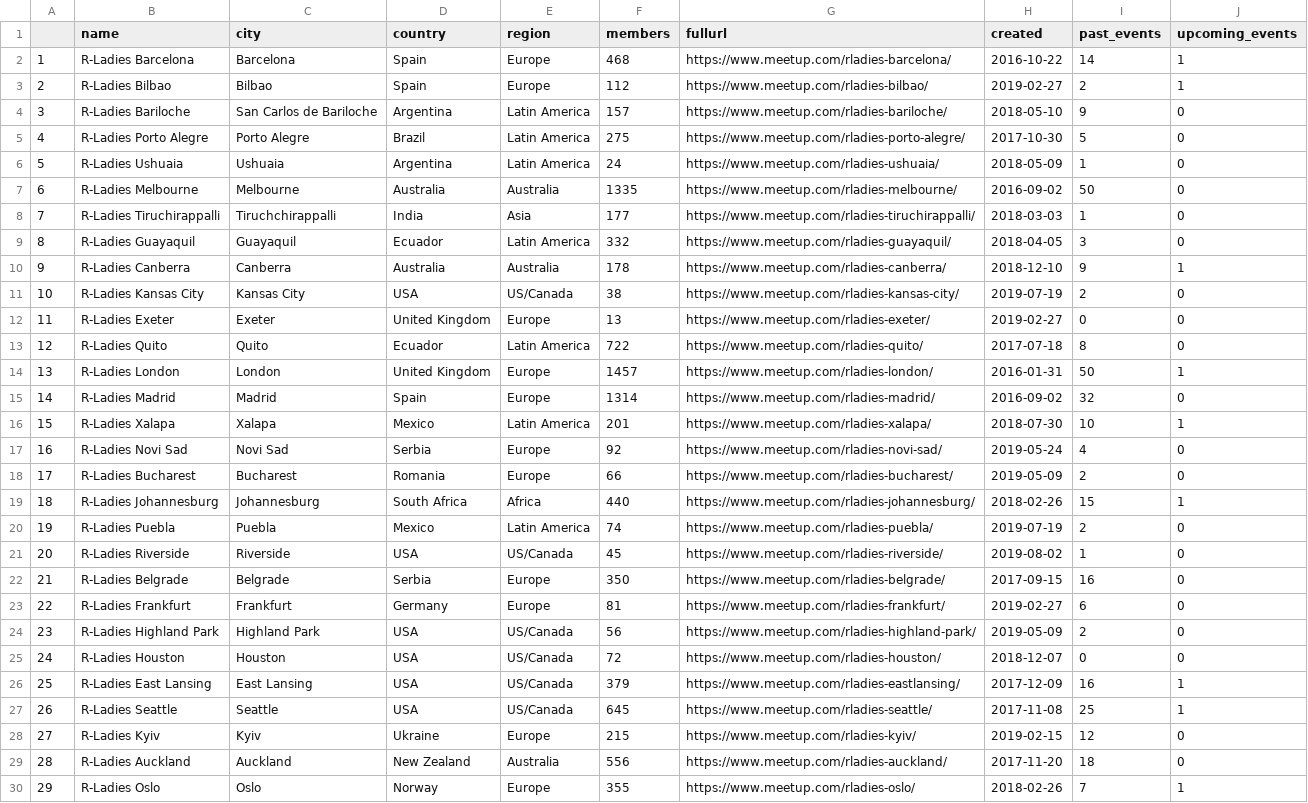
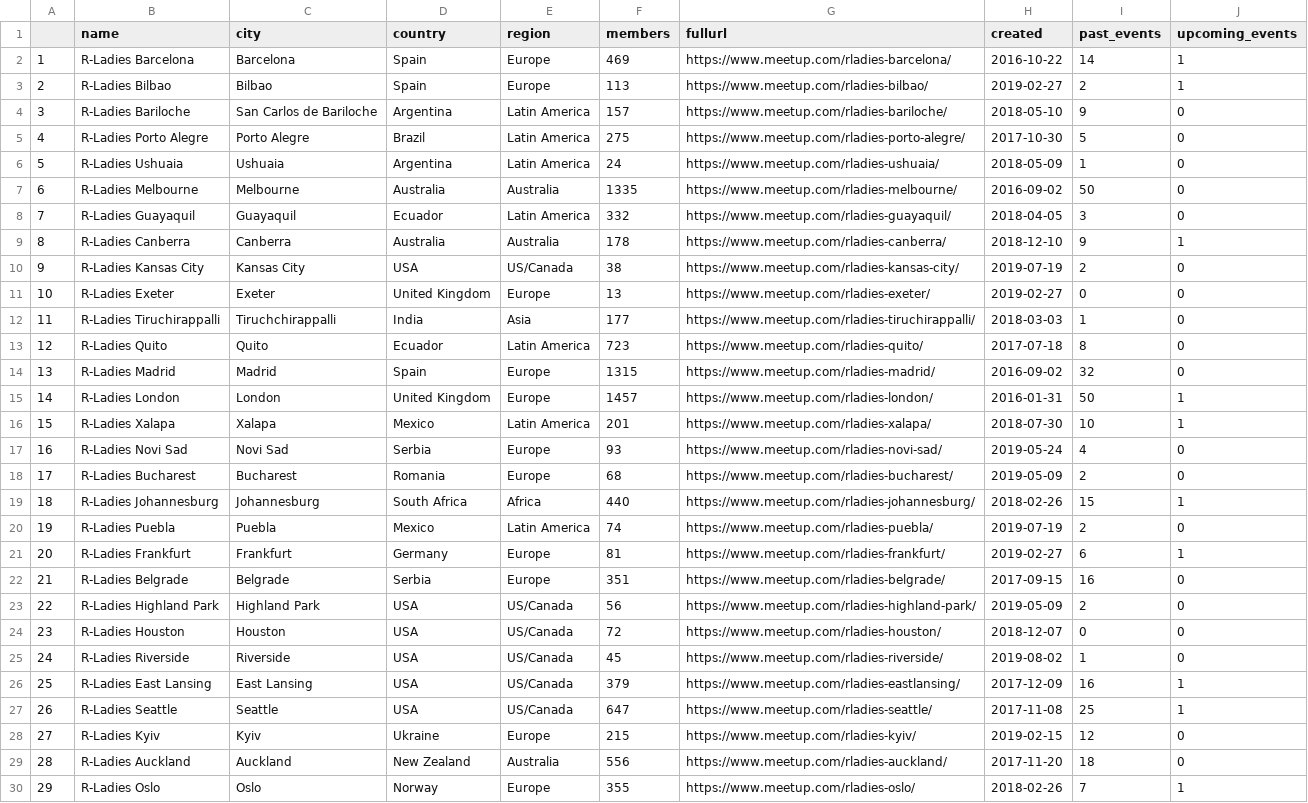
Before and after one commit to r-community/user-groups, a CSV file: docs/data/rladies.csv, drawn as a sheet; only a part is shown; removed rows and columns are numbered as before the commit, all else as after; the diff covers the shown part only; the diff names each change by its address in the sheet, - before the commit and + after, or states it on an @@ line.

```diff
--- a/docs/data/rladies.csv
+++ b/docs/data/rladies.csv
-F2 (members): 468
+F2 (members): 469
-F3 (members): 112
+F3 (members): 113
@@ column A renumbered between rows 8 and 129 @@
@@ row 8 moved to row 12: 11 @@
-F13 (members): 722
+F13 (members): 723
+row 14: 13 | R-Ladies Madrid | Madrid | Spain | Europe | 1315 | https://www.meetup.com/rladies-madrid/ | 2016-09-02 | 32 | 0
-row 15: 14 | R-Ladies Madrid | Madrid | Spain | Europe | 1314 | https://www.meetup.com/rladies-madrid/ | 2016-09-02 | 32 | 0
-F17 (members): 92
+F17 (members): 93
-F18 (members): 66
+F18 (members): 68
-row 22: 21 | R-Ladies Belgrade | Belgrade | Serbia | Europe | 350 | https://www.meetup.com/rladies-belgrade/ | 2017-09-15 | 16 | 0
-J21 (upcoming_events): 0
+J21 (upcoming_events): 1
+row 22: 21 | R-Ladies Belgrade | Belgrade | Serbia | Europe | 351 | https://www.meetup.com/rladies-belgrade/ | 2017-09-15 | 16 | 0
@@ row 21 moved to row 25: 24 @@
-F27 (members): 645
+F27 (members): 647
```
Also changed, not shown: 4 added rows, 4 removed rows, 5 moved rows and 32 edited cells elsewhere in this file, docs/data/rugs.csv, 5 other files.
